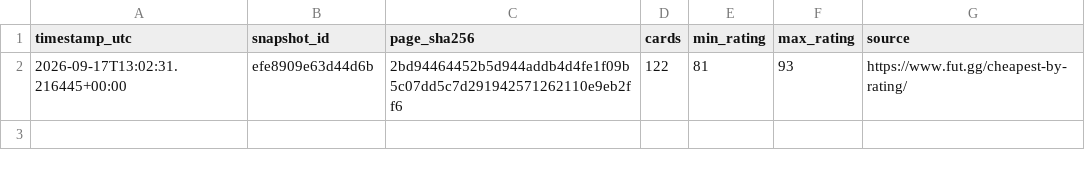
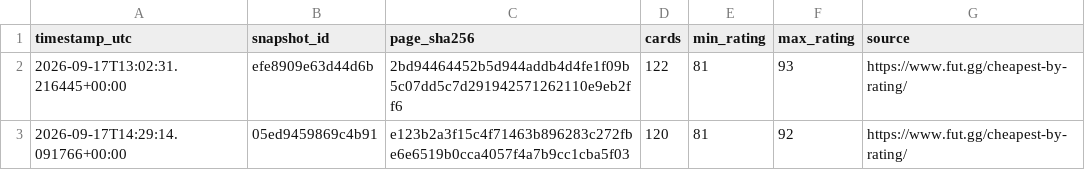
Before and after one commit to danielvecino/fc27-investment-agent, a CSV file: data/snapshots.csv, drawn as a sheet.

```diff
--- a/data/snapshots.csv
+++ b/data/snapshots.csv
@@ -2 +2,2 @@ timestamp_utc,snapshot_id,page_sha256,cards,min_rating,max_rating,source
 2026-09-17T13:02:31.216445+00:00,efe8909e63d44d6b,2bd94464452b5d944addb4d4fe1f09b5c07dd5c7d291942571262110e9eb2ff6,122,81,93,https://www.fut.gg/cheapest-by-rating/
+2026-09-17T14:29:14.091766+00:00,05ed9459869c4b91,e123b2a3f15c4f71463b896283c272fbe6e6519b0cca4057f4a7b9cc1cba5f03,120,81,92,https://www.fut.gg/cheapest-by-rating/
```
Also changed, not shown: 13 other files.
